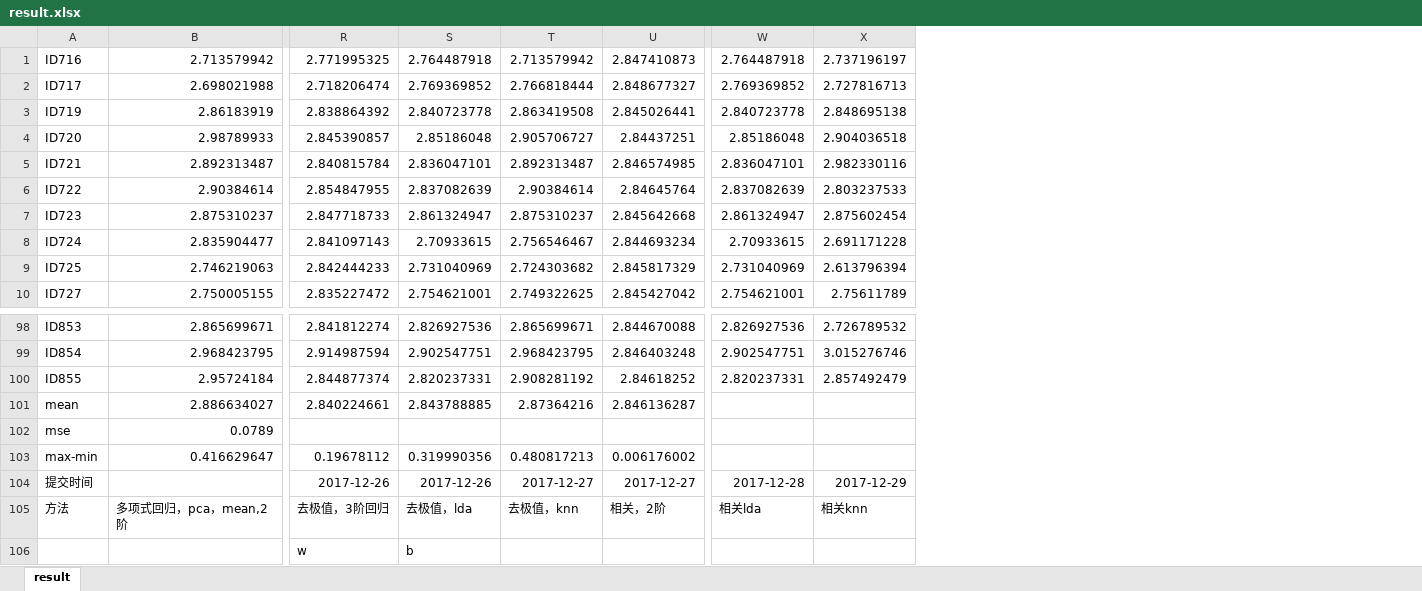
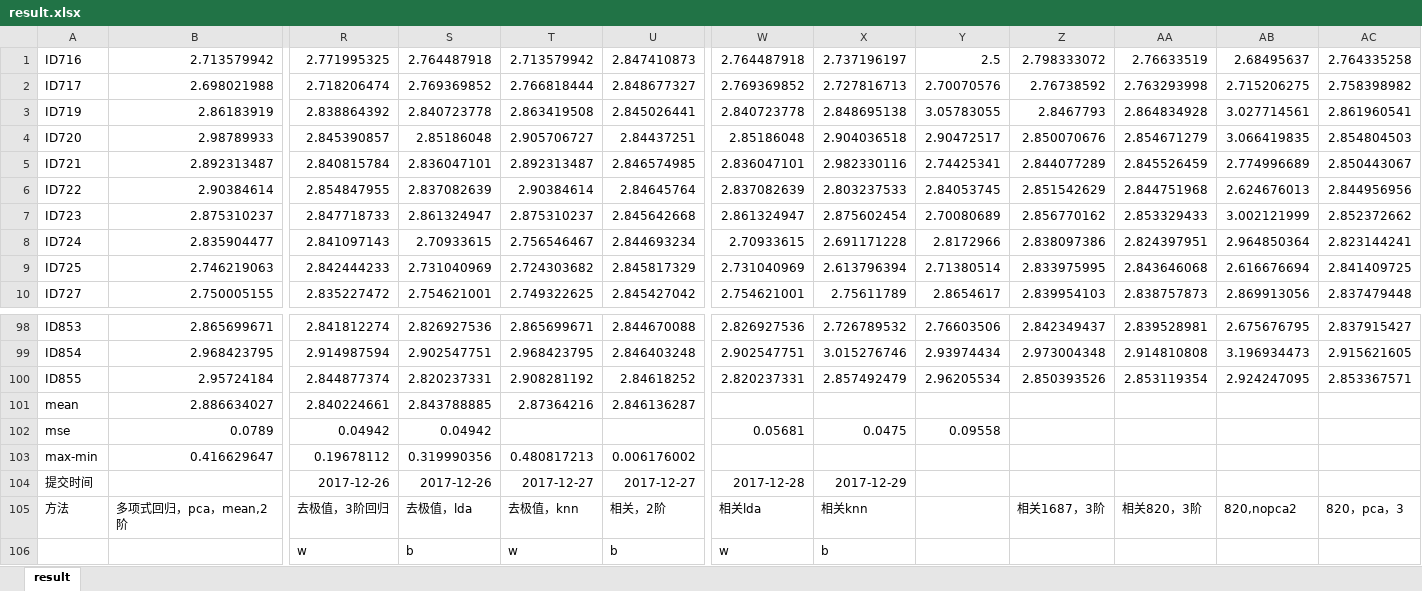
Before and after one commit to fengges/teacher, an Excel workbook: teacher/ali/data/ans/result.xlsx, sheet result, drawn as a sheet; only a part is shown, gaps mark what is left out; values as stored, in another font and other column widths than the file's, no borders; the diff names each change by its address in the sheet, - before the commit and + after, or states it on an @@ line.

```diff
--- a/teacher/ali/data/ans/result.xlsx (sheet result)
+++ b/teacher/ali/data/ans/result.xlsx (sheet result)
+column Y, rows 1-10: 2.5 | 2.70070576 | 3.05783055 | 2.90472517 | 2.74425341 | 2.84053745 | 2.70080689 | 2.8172966 | 2.71380514 | 2.8654617; rows 98-102: 2.76603506 | 2.93974434 | 2.96205534 |  | 0.09558
+column Z, rows 1-10: 2.798333072 | 2.76738592 | 2.8467793 | 2.850070676 | 2.844077289 | 2.851542629 | 2.856770162 | 2.838097386 | 2.833975995 | 2.839954103; rows 98-105: 2.842349437 | 2.973004348 | 2.850393526 |  |  |  |  | 相关1687，3阶
+column AA, rows 1-10: 2.76633519 | 2.763293998 | 2.864834928 | 2.854671279 | 2.845526459 | 2.844751968 | 2.853329433 | 2.824397951 | 2.843646068 | 2.838757873; rows 98-105: 2.839528981 | 2.914810808 | 2.853119354 |  |  |  |  | 相关820，3阶
+column AB, rows 1-10: 2.68495637 | 2.715206275 | 3.027714561 | 3.066419835 | 2.774996689 | 2.624676013 | 3.002121999 | 2.964850364 | 2.616676694 | 2.869913056; rows 98-105: 2.675676795 | 3.196934473 | 2.924247095 |  |  |  |  | 820,nopca2
+column AC, rows 1-10: 2.764335258 | 2.758398982 | 2.861960541 | 2.854804503 | 2.850443067 | 2.844956956 | 2.852372662 | 2.823144241 | 2.841409725 | 2.837479448; rows 98-105: 2.837915427 | 2.915621605 | 2.853367571 |  |  |  |  | 820，pca，3
-R102: (empty)
+R102: 0.04942
-S102: (empty)
+S102: 0.04942
-W102: (empty)
+W102: 0.05681
-X102: (empty)
+X102: 0.0475
-T106: (empty)
+T106: w
-U106: (empty)
+U106: b
-W106: (empty)
+W106: w
-X106: (empty)
+X106: b
```
Also changed, not shown: 34 other files.
